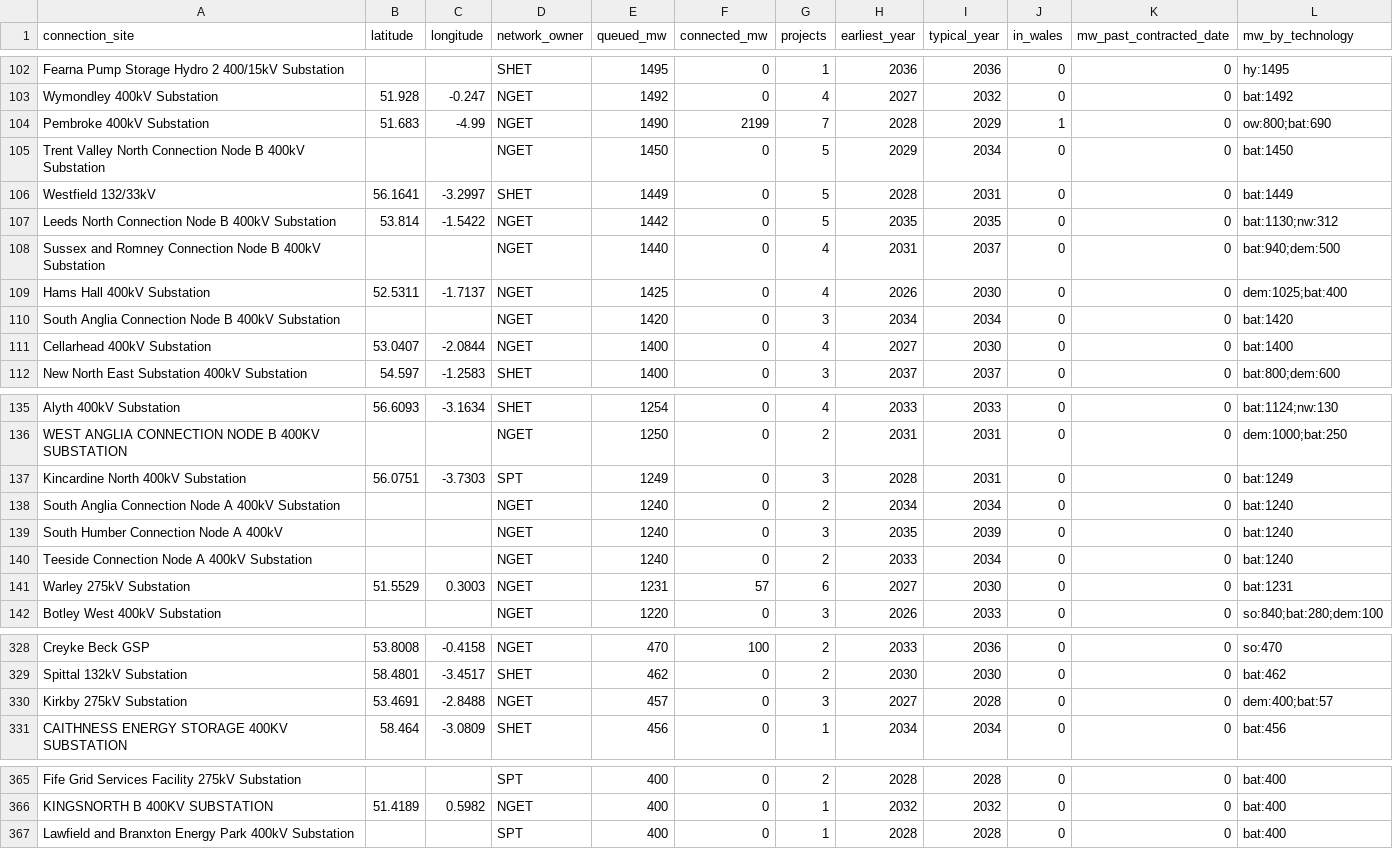
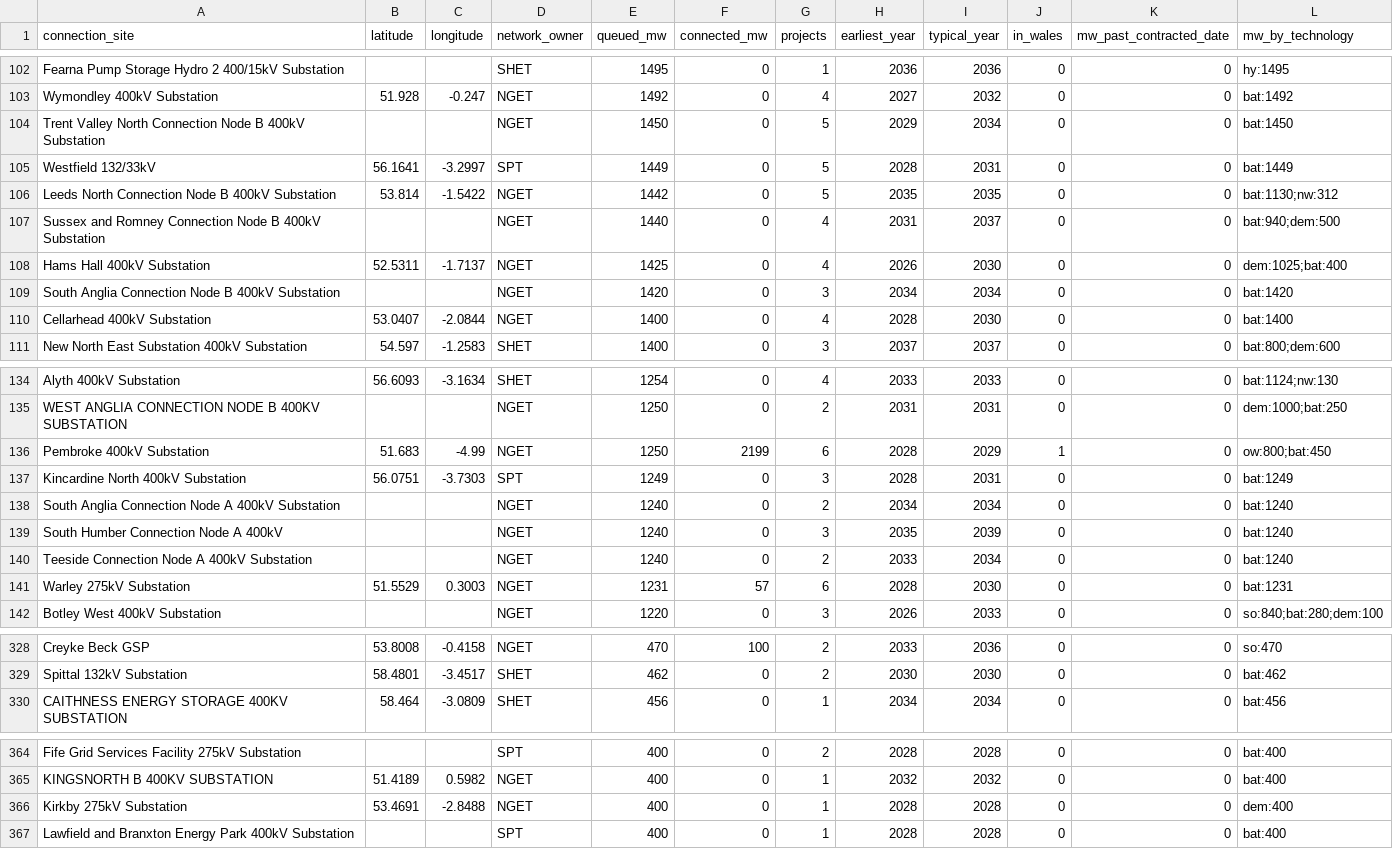
Before and after one commit to Delwyno/The-UK-Power-Flow-Llif-Pwer-y-DU, a CSV file: data/open/connection-queue-by-site.csv, drawn as a sheet; only a part is shown, gaps mark what is left out; the diff covers the shown part only.

```diff
--- a/data/open/connection-queue-by-site.csv
+++ b/data/open/connection-queue-by-site.csv
@@ -103,5 +103,4 @@ Fearna Pump Storage Hydro 2 400/15kV Substation,,,SHET,1495,0,1,2036,2036,0,0,hy
 Wymondley 400kV Substation,51.928,-0.247,NGET,1492,0,4,2027,2032,0,0,bat:1492
-Pembroke 400kV Substation,51.683,-4.99,NGET,1490,2199,7,2028,2029,1,0,ow:800;bat:690
 Trent Valley North Connection Node B 400kV Substation,,,NGET,1450,0,5,2029,2034,0,0,bat:1450
-Westfield 132/33kV,56.1641,-3.2997,SHET,1449,0,5,2028,2031,0,0,bat:1449
+Westfield 132/33kV,56.1641,-3.2997,SPT,1449,0,5,2028,2031,0,0,bat:1449
 Leeds North Connection Node B 400kV Substation,53.814,-1.5422,NGET,1442,0,5,2035,2035,0,0,bat:1130;nw:312
@@ -110,3 +109,3 @@ Hams Hall 400kV Substation,52.5311,-1.7137,NGET,1425,0,4,2026,2030,0,0,dem:1025;
 South Anglia Connection Node B 400kV Substation,,,NGET,1420,0,3,2034,2034,0,0,bat:1420
-Cellarhead 400kV Substation,53.0407,-2.0844,NGET,1400,0,4,2027,2030,0,0,bat:1400
+Cellarhead 400kV Substation,53.0407,-2.0844,NGET,1400,0,4,2028,2030,0,0,bat:1400
 New North East Substation 400kV Substation,54.597,-1.2583,SHET,1400,0,3,2037,2037,0,0,bat:800;dem:600
@@ -136,2 +135,3 @@ Alyth 400kV Substation,56.6093,-3.1634,SHET,1254,0,4,2033,2033,0,0,bat:1124;nw:1
 WEST ANGLIA CONNECTION NODE B 400KV SUBSTATION,,,NGET,1250,0,2,2031,2031,0,0,dem:1000;bat:250
+Pembroke 400kV Substation,51.683,-4.99,NGET,1250,2199,6,2028,2029,1,0,ow:800;bat:450
 Kincardine North 400kV Substation,56.0751,-3.7303,SPT,1249,0,3,2028,2031,0,0,bat:1249
@@ -140,3 +140,3 @@ South Humber Connection Node A 400kV,,,NGET,1240,0,3,2035,2039,0,0,bat:1240
 Teeside Connection Node A 400kV Substation,,,NGET,1240,0,2,2033,2034,0,0,bat:1240
-Warley 275kV Substation,51.5529,0.3003,NGET,1231,57,6,2027,2030,0,0,bat:1231
+Warley 275kV Substation,51.5529,0.3003,NGET,1231,57,6,2028,2030,0,0,bat:1231
 Botley West 400kV Substation,,,NGET,1220,0,3,2026,2033,0,0,so:840;bat:280;dem:100
@@ -329,3 +329,2 @@ Creyke Beck GSP,53.8008,-0.4158,NGET,470,100,2,2033,2036,0,0,so:470
 Spittal 132kV Substation,58.4801,-3.4517,SHET,462,0,2,2030,2030,0,0,bat:462
-Kirkby 275kV Substation,53.4691,-2.8488,NGET,457,0,3,2027,2028,0,0,dem:400;bat:57
 CAITHNESS ENERGY STORAGE 400KV SUBSTATION,58.464,-3.0809,SHET,456,0,1,2034,2034,0,0,bat:456
@@ -366,2 +365,3 @@ Fife Grid Services Facility 275kV Substation,,,SPT,400,0,2,2028,2028,0,0,bat:400
 KINGSNORTH B 400KV SUBSTATION,51.4189,0.5982,NGET,400,0,1,2032,2032,0,0,bat:400
+Kirkby 275kV Substation,53.4691,-2.8488,NGET,400,0,1,2028,2028,0,0,dem:400
 Lawfield and Branxton Energy Park 400kV Substation,,,SPT,400,0,1,2028,2028,0,0,bat:400
```
Also changed, not shown: 6 added rows, 4 removed rows, 1 moved row and 11 edited cells elsewhere in this file, data/open/carbon-daily.csv, data/open/curtailment-by-windfarm.csv, 17 other files.
